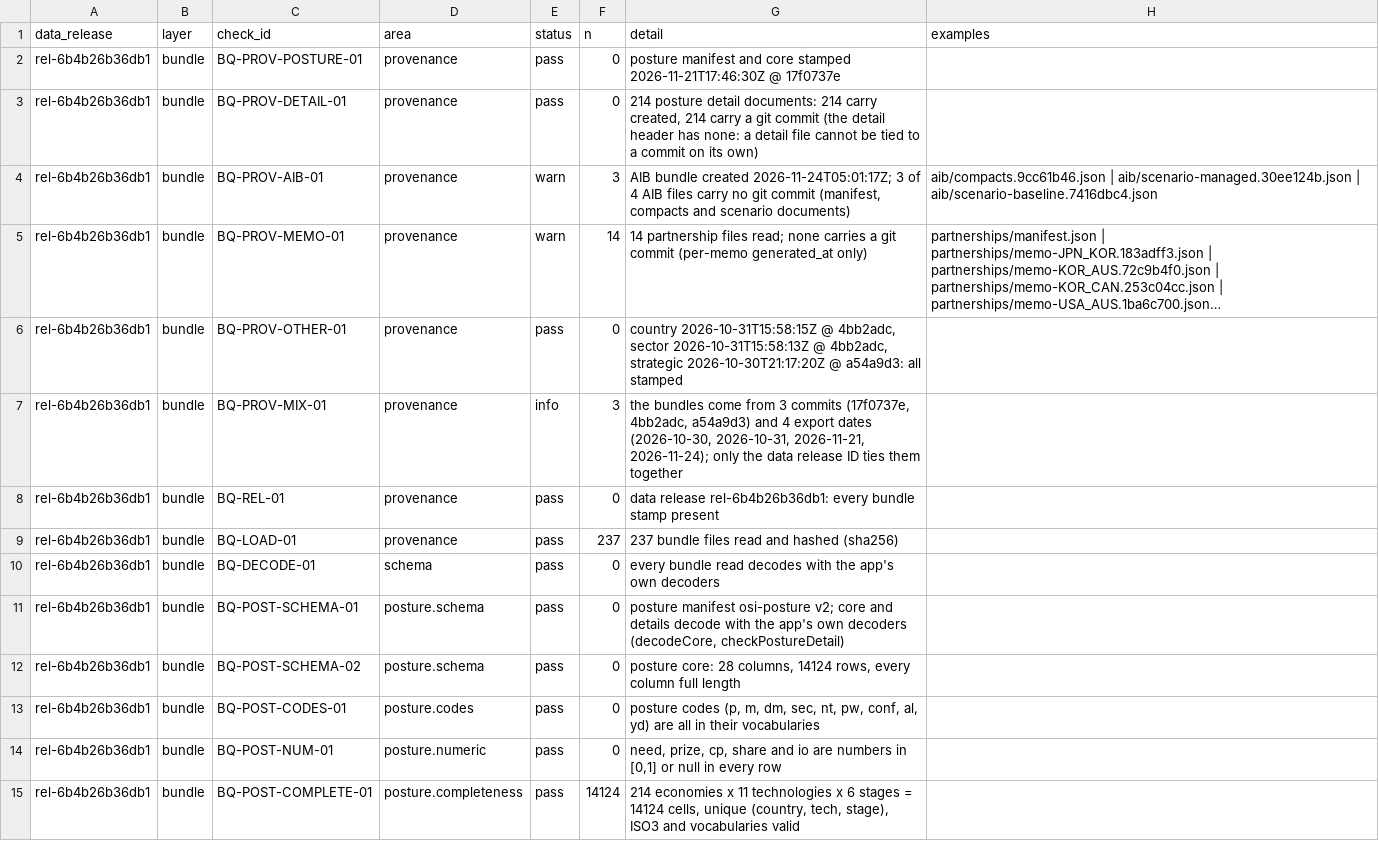
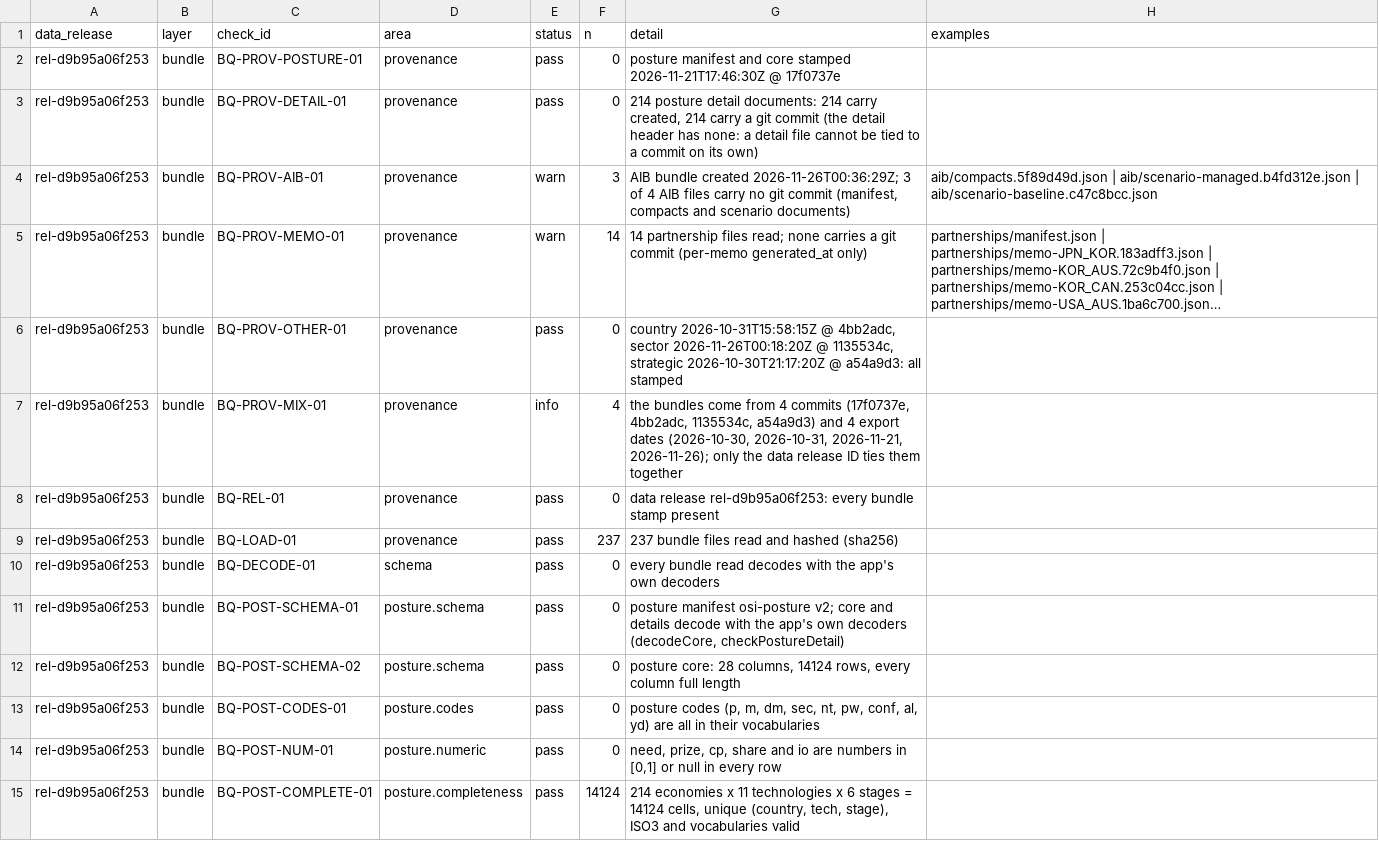
Before and after one commit to lrcarey222/Opportunity_Security_Indices, a CSV file: qc/results/bundle_qc_checks.csv, drawn as a sheet; only a part is shown; long unchanged cells end in …; the diff covers the shown part only; the diff names each change by its address in the sheet, - before the commit and + after, or states it on an @@ line.

```diff
--- a/qc/results/bundle_qc_checks.csv
+++ b/qc/results/bundle_qc_checks.csv
-A2:A15 (data_release): rel-6b4b26b36db1
+A2:A15 (data_release): rel-d9b95a06f253
-G4 (detail): …bundle created 2026-11-24T05:01:17Z; 3 of…
+G4 (detail): …bundle created 2026-11-26T00:36:29Z; 3 of…
-H4 (examples): aib/compacts.9cc61b46.json | aib/scenario-managed.30ee124b.json | aib/scenario-baseline.7416dbc4.json
+H4 (examples): aib/compacts.5f89d49d.json | aib/scenario-managed.b4fd312e.json | aib/scenario-baseline.c47c8bcc.json
-G6 (detail): …4bb2adc, sector 2026-10-31T15:58:13Z @ 4bb2adc, strategic 2026-10-30T21:17:20Z…
+G6 (detail): …4bb2adc, sector 2026-11-26T00:18:20Z @ 1135534c, strategic 2026-10-30T21:17:20Z…
-F7 (n): 3
+F7 (n): 4
-G7 (detail): …come from 3 commits (17f0737e, 4bb2adc, a54a9d3) and 4 export dates (2026-10-30, 2026-10-31, 2026-11-21, 2026-11-24); only the…
+G7 (detail): …come from 4 commits (17f0737e, 4bb2adc, 1135534c, a54a9d3) and 4 export dates (2026-10-30, 2026-10-31, 2026-11-21, 2026-11-26); only the…
-G8 (detail): data release rel-6b4b26b36db1: every bundle…
+G8 (detail): data release rel-d9b95a06f253: every bundle…
```
Also changed, not shown: 41 edited cells elsewhere in this file, qc/results/choice_reproduction.csv, qc/results/qc_golden_case_status.csv, 12 other files.
